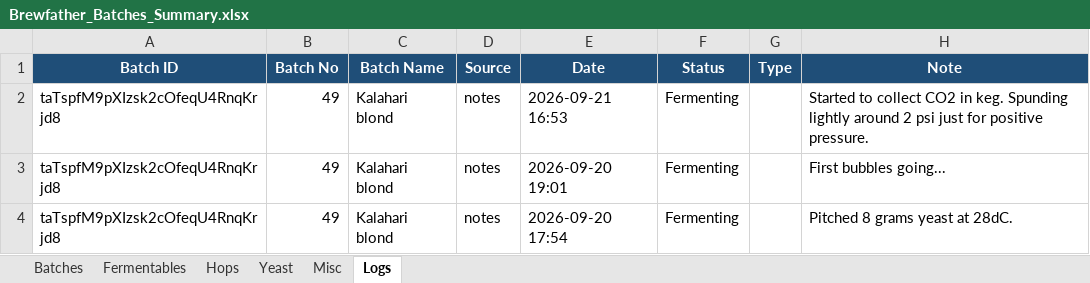
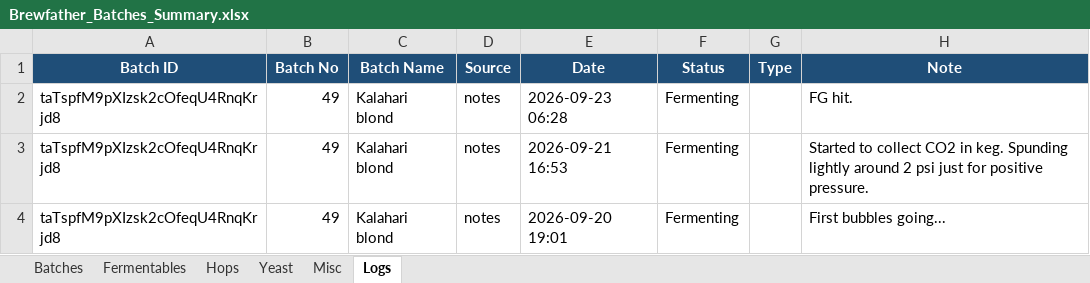
Before and after one commit to Ernstfg/brewfather-master, an Excel workbook: exports/Brewfather_Batches_Summary.xlsx, sheet Logs, drawn as a sheet; only a part is shown; the shorter side is filled out with more unchanged rows; values as stored, in another font and other column widths than the file's, no borders; the diff names each change by its address in the sheet, - before the commit and + after, or states it on an @@ line.

```diff
--- a/exports/Brewfather_Batches_Summary.xlsx (sheet Logs)
+++ b/exports/Brewfather_Batches_Summary.xlsx (sheet Logs)
+row 2: taTspfM9pXIzsk2cOfeqU4RnqKrjd8 | 49 | Kalahari blond | notes | 2026-09-23 06:28 | Fermenting |  | FG hit.
```
Also changed, not shown: sheet Batches, exports/Brewfather_Recipes_Summary.xlsx, 7 other files.
